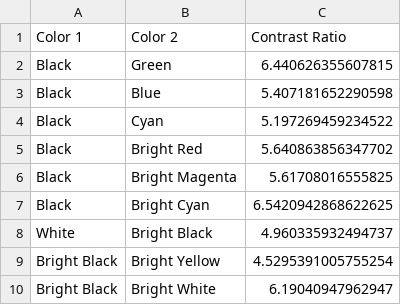
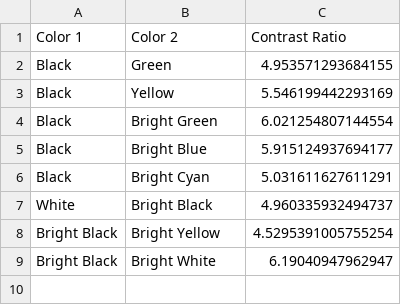
Before and after one commit to TheRealSwayamShree/caramel, a CSV file: color_codes/caramel_dark_contrast_pairs_4.51.csv, drawn as a sheet.

```diff
--- a/color_codes/caramel_dark_contrast_pairs_4.51.csv
+++ b/color_codes/caramel_dark_contrast_pairs_4.51.csv
@@ -1,8 +1,7 @@
 Color 1,Color 2,Contrast Ratio
-Black,Green,6.440626355607815
-Black,Blue,5.407181652290598
-Black,Cyan,5.197269459234522
-Black,Bright Red,5.640863856347702
-Black,Bright Magenta,5.61708016555825
-Black,Bright Cyan,6.5420942868622625
+Black,Green,4.953571293684155
+Black,Yellow,5.546199442293169
+Black,Bright Green,6.021254807144554
+Black,Bright Blue,5.915124937694177
+Black,Bright Cyan,5.031611627611291
 White,Bright Black,4.960335932494737
```
Also changed, not shown: color_codes/caramel_dark_contrast_pairs_3.11.csv, 10 other files.
